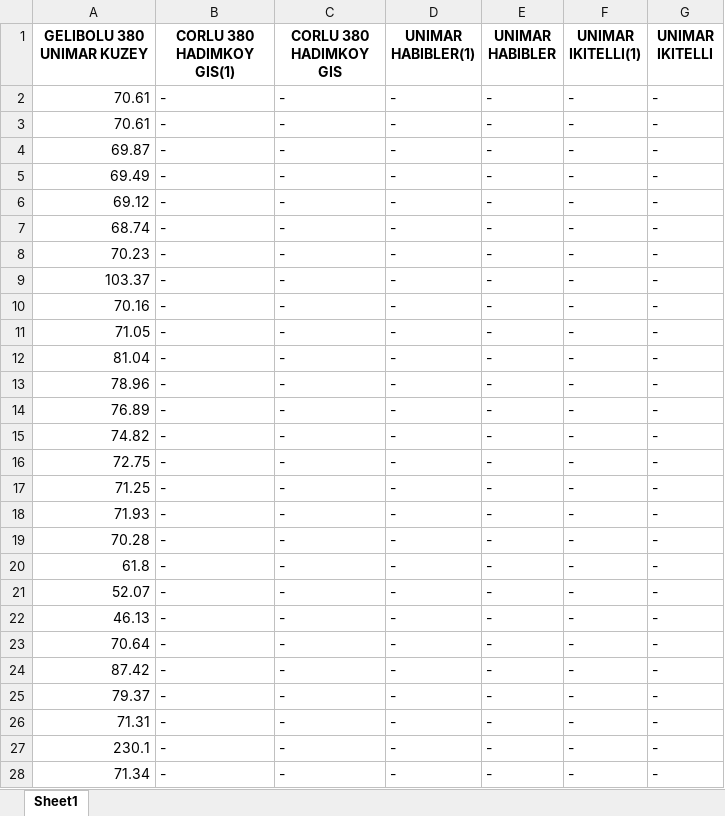
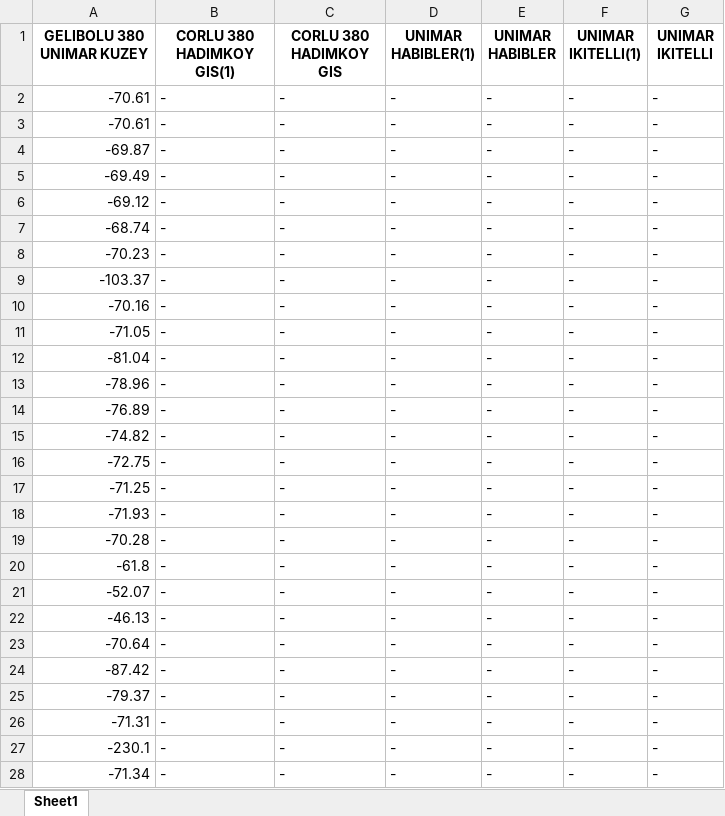
Before and after one commit to dispholidus/Distance-Calculator-by-Given-Coordinates, an Excel workbook: output/GELIBOLU 380 UNIMAR GUNEY(1).xlsx, sheet Sheet1, drawn as a sheet; only a part is shown; values as stored, in another font and other column widths than the file's, no borders; the diff covers the shown part only; the diff names each change by its address in the sheet, - before the commit and + after, or states it on an @@ line.

```diff
--- a/output/GELIBOLU 380 UNIMAR GUNEY(1).xlsx (sheet Sheet1)
+++ b/output/GELIBOLU 380 UNIMAR GUNEY(1).xlsx (sheet Sheet1)
-A2:A3 (GELIBOLU 380 UNIMAR KUZEY): 70.61
+A2:A3 (GELIBOLU 380 UNIMAR KUZEY): -70.61
-A4 (GELIBOLU 380 UNIMAR KUZEY): 69.87
+A4 (GELIBOLU 380 UNIMAR KUZEY): -69.87
-A5 (GELIBOLU 380 UNIMAR KUZEY): 69.49
+A5 (GELIBOLU 380 UNIMAR KUZEY): -69.49
-A6 (GELIBOLU 380 UNIMAR KUZEY): 69.12
+A6 (GELIBOLU 380 UNIMAR KUZEY): -69.12
-A7 (GELIBOLU 380 UNIMAR KUZEY): 68.74
+A7 (GELIBOLU 380 UNIMAR KUZEY): -68.74
-A8 (GELIBOLU 380 UNIMAR KUZEY): 70.23
+A8 (GELIBOLU 380 UNIMAR KUZEY): -70.23
-A9 (GELIBOLU 380 UNIMAR KUZEY): 103.37
+A9 (GELIBOLU 380 UNIMAR KUZEY): -103.37
-A10 (GELIBOLU 380 UNIMAR KUZEY): 70.16
+A10 (GELIBOLU 380 UNIMAR KUZEY): -70.16
-A11 (GELIBOLU 380 UNIMAR KUZEY): 71.05
+A11 (GELIBOLU 380 UNIMAR KUZEY): -71.05
-A12 (GELIBOLU 380 UNIMAR KUZEY): 81.04
+A12 (GELIBOLU 380 UNIMAR KUZEY): -81.04
-A13 (GELIBOLU 380 UNIMAR KUZEY): 78.96
+A13 (GELIBOLU 380 UNIMAR KUZEY): -78.96
-A14 (GELIBOLU 380 UNIMAR KUZEY): 76.89
+A14 (GELIBOLU 380 UNIMAR KUZEY): -76.89
-A15 (GELIBOLU 380 UNIMAR KUZEY): 74.82
+A15 (GELIBOLU 380 UNIMAR KUZEY): -74.82
-A16 (GELIBOLU 380 UNIMAR KUZEY): 72.75
+A16 (GELIBOLU 380 UNIMAR KUZEY): -72.75
-A17 (GELIBOLU 380 UNIMAR KUZEY): 71.25
+A17 (GELIBOLU 380 UNIMAR KUZEY): -71.25
-A18 (GELIBOLU 380 UNIMAR KUZEY): 71.93
+A18 (GELIBOLU 380 UNIMAR KUZEY): -71.93
-A19 (GELIBOLU 380 UNIMAR KUZEY): 70.28
+A19 (GELIBOLU 380 UNIMAR KUZEY): -70.28
-A20 (GELIBOLU 380 UNIMAR KUZEY): 61.8
+A20 (GELIBOLU 380 UNIMAR KUZEY): -61.8
-A21 (GELIBOLU 380 UNIMAR KUZEY): 52.07
+A21 (GELIBOLU 380 UNIMAR KUZEY): -52.07
-A22 (GELIBOLU 380 UNIMAR KUZEY): 46.13
+A22 (GELIBOLU 380 UNIMAR KUZEY): -46.13
-A23 (GELIBOLU 380 UNIMAR KUZEY): 70.64
+A23 (GELIBOLU 380 UNIMAR KUZEY): -70.64
-A24 (GELIBOLU 380 UNIMAR KUZEY): 87.42
+A24 (GELIBOLU 380 UNIMAR KUZEY): -87.42
-A25 (GELIBOLU 380 UNIMAR KUZEY): 79.37
+A25 (GELIBOLU 380 UNIMAR KUZEY): -79.37
-A26 (GELIBOLU 380 UNIMAR KUZEY): 71.31
+A26 (GELIBOLU 380 UNIMAR KUZEY): -71.31
-A27 (GELIBOLU 380 UNIMAR KUZEY): 230.1
+A27 (GELIBOLU 380 UNIMAR KUZEY): -230.1
-A28 (GELIBOLU 380 UNIMAR KUZEY): 71.34
+A28 (GELIBOLU 380 UNIMAR KUZEY): -71.34
```
Also changed, not shown: 114 edited cells elsewhere in this sheet, output/CORLU 380 HADIMKOY GIS(1).xlsx, output/CORLU 380 HADIMKOY GIS.xlsx, 7 other files.
